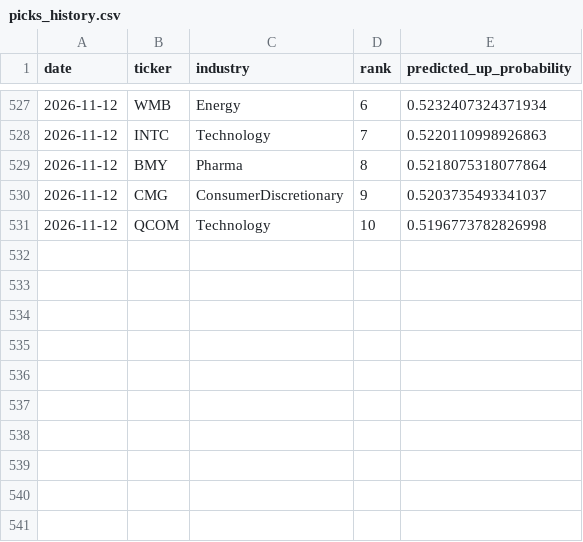
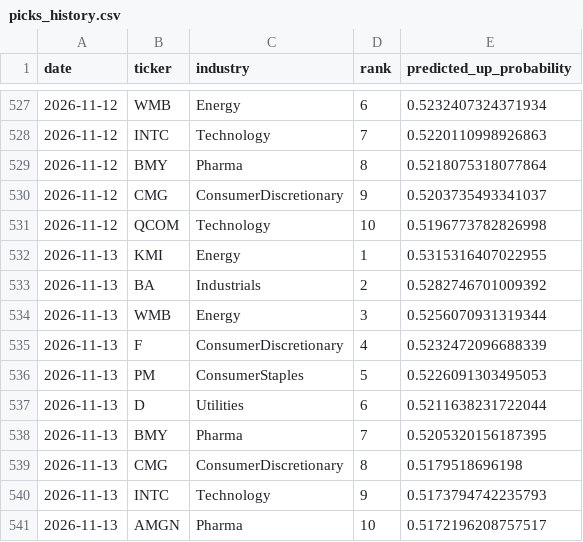
Before and after one commit to pjain646/stock-market-agent, a CSV file: candidates/picks_history.csv, drawn as a sheet; only a part is shown, gaps mark what is left out; the diff names each change by its address in the sheet, - before the commit and + after, or states it on an @@ line.

```diff
--- a/candidates/picks_history.csv
+++ b/candidates/picks_history.csv
+row 532: 2026-11-13 | KMI | Energy | 1 | 0.5315316407022955
+row 533: 2026-11-13 | BA | Industrials | 2 | 0.5282746701009392
+row 534: 2026-11-13 | WMB | Energy | 3 | 0.5256070931319344
+row 535: 2026-11-13 | F | ConsumerDiscretionary | 4 | 0.5232472096688339
+row 536: 2026-11-13 | PM | ConsumerStaples | 5 | 0.5226091303495053
+row 537: 2026-11-13 | D | Utilities | 6 | 0.5211638231722044
+row 538: 2026-11-13 | BMY | Pharma | 7 | 0.5205320156187395
+row 539: 2026-11-13 | CMG | ConsumerDiscretionary | 8 | 0.5179518696198
+row 540: 2026-11-13 | INTC | Technology | 9 | 0.5173794742235793
+row 541: 2026-11-13 | AMGN | Pharma | 10 | 0.5172196208757517
```
Also changed, not shown: candidates/candidates.csv, 2 other files.
